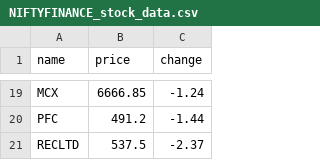
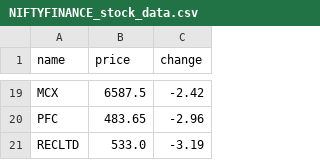
Before and after one commit to SxryxnshS5/Heatmap-react, a CSV file: public/Scraped_data/NIFTYFINANCE_stock_data.csv, drawn as a sheet; only a part is shown, gaps mark what is left out; the diff covers the shown part only; the diff names each change by its address in the sheet, - before the commit and + after, or states it on an @@ line.

```diff
--- a/public/Scraped_data/NIFTYFINANCE_stock_data.csv
+++ b/public/Scraped_data/NIFTYFINANCE_stock_data.csv
-B19 (price): 6666.85
+B19 (price): 6587.5
-C19 (change): -1.24
+C19 (change): -2.42
-B20 (price): 491.2
+B20 (price): 483.65
-C20 (change): -1.44
+C20 (change): -2.96
-B21 (price): 537.5
+B21 (price): 533.0
-C21 (change): -2.37
+C21 (change): -3.19
```
Also changed, not shown: 8 added rows, 8 removed rows and 18 edited cells elsewhere in this file, public/Scraped_data/BANKNIFTY_stock_data.csv, public/Scraped_data/NIFTYAUTO_stock_data.csv, 6 other files.
